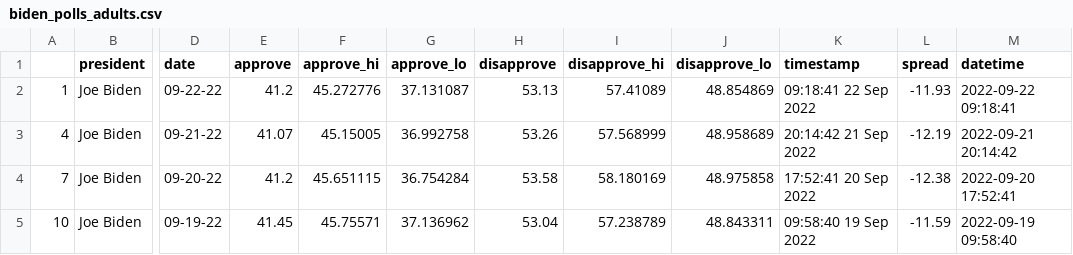
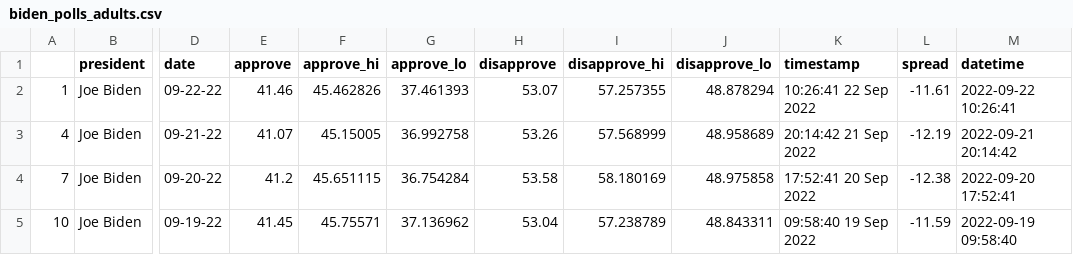
Before and after one commit to stiles/live-scraper-demo, a CSV file: data/processed/biden_polls_adults.csv, drawn as a sheet; only a part is shown, gaps mark what is left out; the diff names each change by its address in the sheet, - before the commit and + after, or states it on an @@ line.

```diff
--- a/data/processed/biden_polls_adults.csv
+++ b/data/processed/biden_polls_adults.csv
-E2 (approve): 41.2
+E2 (approve): 41.46
-F2 (approve_hi): 45.272776
+F2 (approve_hi): 45.462826
-G2 (approve_lo): 37.131087
+G2 (approve_lo): 37.461393
-H2 (disapprove): 53.13
+H2 (disapprove): 53.07
-I2 (disapprove_hi): 57.41089
+I2 (disapprove_hi): 57.257355
-J2 (disapprove_lo): 48.854869
+J2 (disapprove_lo): 48.878294
-K2 (timestamp): 09:18:41 22 Sep 2022
+K2 (timestamp): 10:26:41 22 Sep 2022
-L2 (spread): -11.93
+L2 (spread): -11.61
-M2 (datetime): 2022-09-22 09:18:41
+M2 (datetime): 2022-09-22 10:26:41
```
